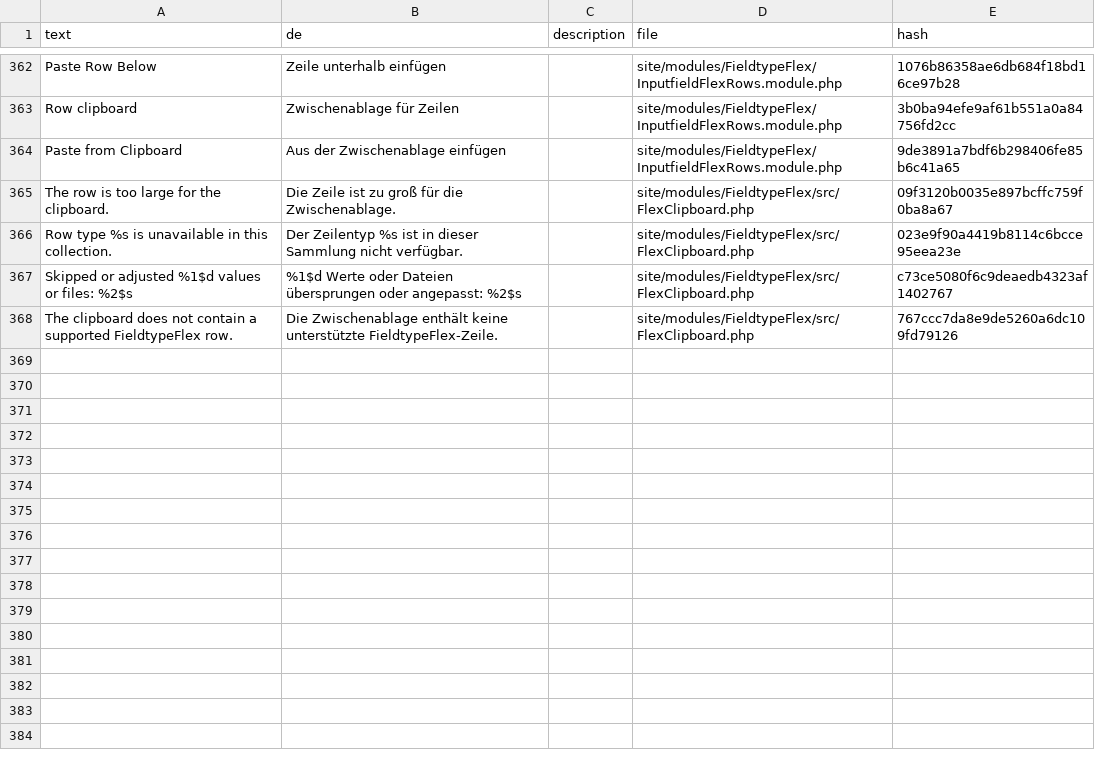
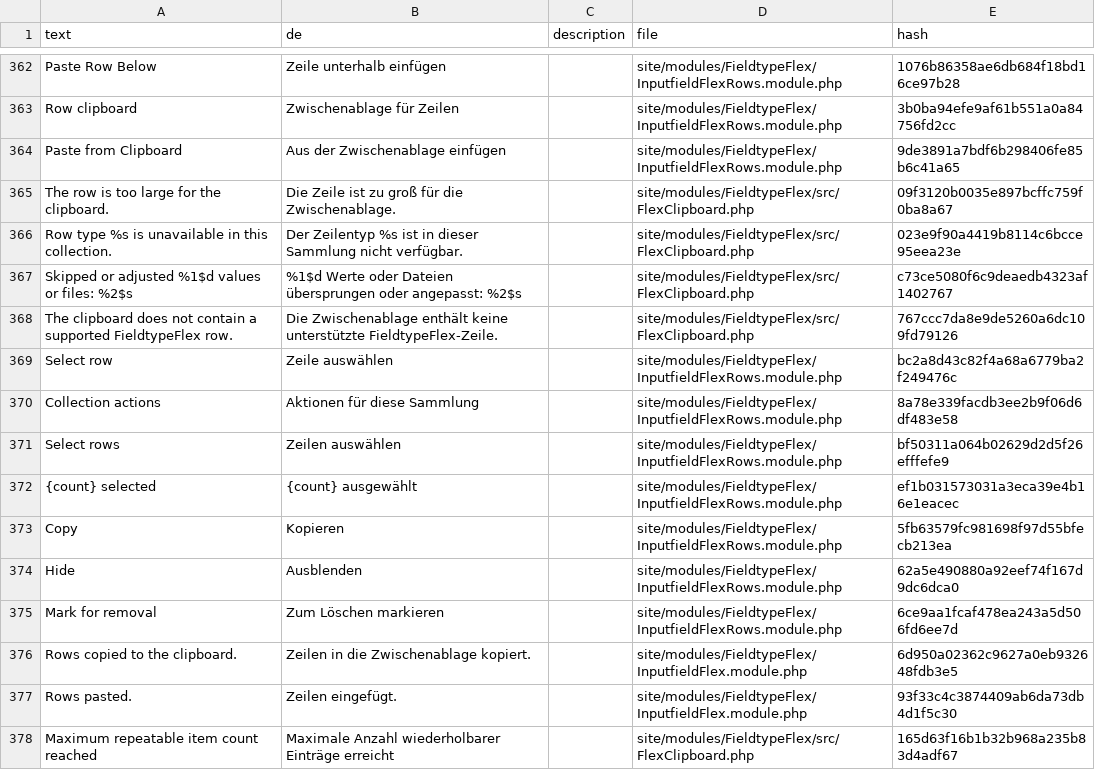
Before and after one commit to phlppschrr/FieldtypeFlex, a CSV file: languages/de.csv, drawn as a sheet; only a part is shown, gaps mark what is left out.

```diff
--- a/languages/de.csv
+++ b/languages/de.csv
@@ -368 +368,11 @@ Skipped or adjusted %1$d values or files: %2$s,%1$d Werte oder Dateien überspru
 The clipboard does not contain a supported FieldtypeFlex row.,Die Zwischenablage enthält keine unterstützte FieldtypeFlex-Zeile.,,site/modules/FieldtypeFlex/src/FlexClipboard.php,767ccc7da8e9de5260a6dc109fd79126
+Select row,Zeile auswählen,,site/modules/FieldtypeFlex/InputfieldFlexRows.module.php,bc2a8d43c82f4a68a6779ba2f249476c
+Collection actions,Aktionen für diese Sammlung,,site/modules/FieldtypeFlex/InputfieldFlexRows.module.php,8a78e339facdb3ee2b9f06d6df483e58
+Select rows,Zeilen auswählen,,site/modules/FieldtypeFlex/InputfieldFlexRows.module.php,bf50311a064b02629d2d5f26efffefe9
+{count} selected,{count} ausgewählt,,site/modules/FieldtypeFlex/InputfieldFlexRows.module.php,ef1b031573031a3eca39e4b16e1eacec
+Copy,Kopieren,,site/modules/FieldtypeFlex/InputfieldFlexRows.module.php,5fb63579fc981698f97d55bfecb213ea
+Hide,Ausblenden,,site/modules/FieldtypeFlex/InputfieldFlexRows.module.php,62a5e490880a92eef74f167d9dc6dca0
+Mark for removal,Zum Löschen markieren,,site/modules/FieldtypeFlex/InputfieldFlexRows.module.php,6ce9aa1fcaf478ea243a5d506fd6ee7d
+Rows copied to the clipboard.,Zeilen in die Zwischenablage kopiert.,,site/modules/FieldtypeFlex/InputfieldFlex.module.php,6d950a02362c9627a0eb932648fdb3e5
+Rows pasted.,Zeilen eingefügt.,,site/modules/FieldtypeFlex/InputfieldFlex.module.php,93f33c4c3874409ab6da73db4d1f5c30
+Maximum repeatable item count reached,Maximale Anzahl wiederholbarer Einträge erreicht,,site/modules/FieldtypeFlex/src/FlexClipboard.php,165d63f16b1b32b968a235b83d4adf67
```
Also changed, not shown: languages/es.csv, languages/fr.csv, 11 other files.
